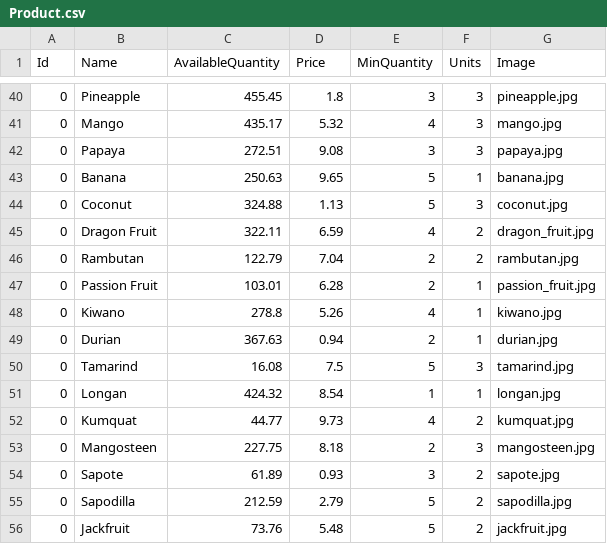
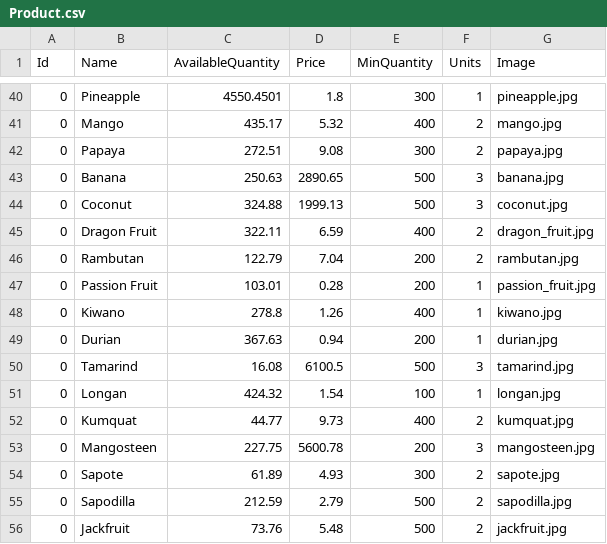
Before and after one commit to vik37/Orchware-Public, a CSV file: src/Backoffice/Orchware.Backoffice.Infrastructure/Persistence/SeedFiles/Product.csv, drawn as a sheet; only a part is shown, gaps mark what is left out; the diff covers the shown part only.

Commit message:
Ensure validation respects Product MinQuantity and AvailableQuantity

```diff
--- a/src/Backoffice/Orchware.Backoffice.Infrastructure/Persistence/SeedFiles/Product.csv
+++ b/src/Backoffice/Orchware.Backoffice.Infrastructure/Persistence/SeedFiles/Product.csv
@@ -40,17 +40,17 @@ Id,Name,AvailableQuantity,Price,MinQuantity,Units,Image
-0,Pineapple,455.45,1.8,3,3,pineapple.jpg
-0,Mango,435.17,5.32,4,3,mango.jpg
-0,Papaya,272.51,9.08,3,3,papaya.jpg
-0,Banana,250.63,9.65,5,1,banana.jpg
-0,Coconut,324.88,1.13,5,3,coconut.jpg
-0,Dragon Fruit,322.11,6.59,4,2,dragon_fruit.jpg
-0,Rambutan,122.79,7.04,2,2,rambutan.jpg
-0,Passion Fruit,103.01,6.28,2,1,passion_fruit.jpg
-0,Kiwano,278.8,5.26,4,1,kiwano.jpg
-0,Durian,367.63,0.94,2,1,durian.jpg
-0,Tamarind,16.08,7.5,5,3,tamarind.jpg
-0,Longan,424.32,8.54,1,1,longan.jpg
-0,Kumquat,44.77,9.73,4,2,kumquat.jpg
-0,Mangosteen,227.75,8.18,2,3,mangosteen.jpg
-0,Sapote,61.89,0.93,3,2,sapote.jpg
-0,Sapodilla,212.59,2.79,5,2,sapodilla.jpg
-0,Jackfruit,73.76,5.48,5,2,jackfruit.jpg
+0,Pineapple,4550.4501,1.8,300,1,pineapple.jpg
+0,Mango,435.17,5.32,400,2,mango.jpg
+0,Papaya,272.51,9.08,300,2,papaya.jpg
+0,Banana,250.63,2890.65,500,3,banana.jpg
+0,Coconut,324.88,1999.13,500,3,coconut.jpg
+0,Dragon Fruit,322.11,6.59,400,2,dragon_fruit.jpg
+0,Rambutan,122.79,7.04,200,2,rambutan.jpg
+0,Passion Fruit,103.01,0.28,200,1,passion_fruit.jpg
+0,Kiwano,278.8,1.26,400,1,kiwano.jpg
+0,Durian,367.63,0.94,200,1,durian.jpg
+0,Tamarind,16.08,6100.5,500,3,tamarind.jpg
+0,Longan,424.32,1.54,100,1,longan.jpg
+0,Kumquat,44.77,9.73,400,2,kumquat.jpg
+0,Mangosteen,227.75,5600.78,200,3,mangosteen.jpg
+0,Sapote,61.89,4.93,300,2,sapote.jpg
+0,Sapodilla,212.59,2.79,500,2,sapodilla.jpg
+0,Jackfruit,73.76,5.48,500,2,jackfruit.jpg
```
Also changed, not shown: 71 edited cells elsewhere in this file, src/Frontoffice/Orchware.Frontoffice.API/Files/Product.csv.
